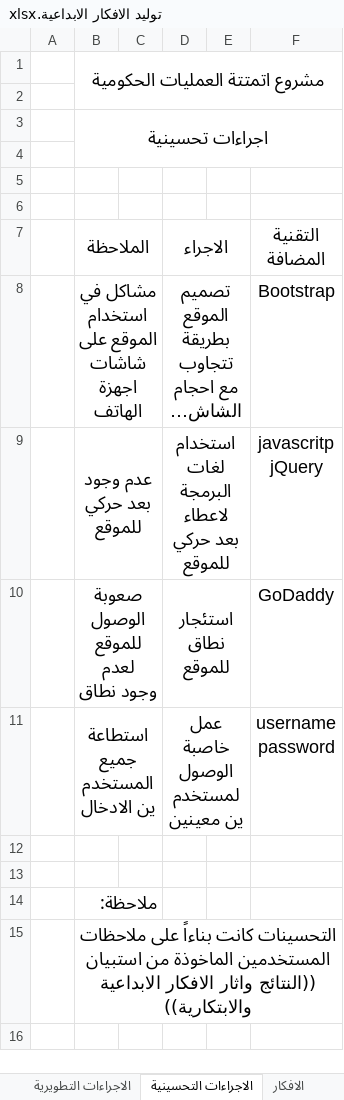
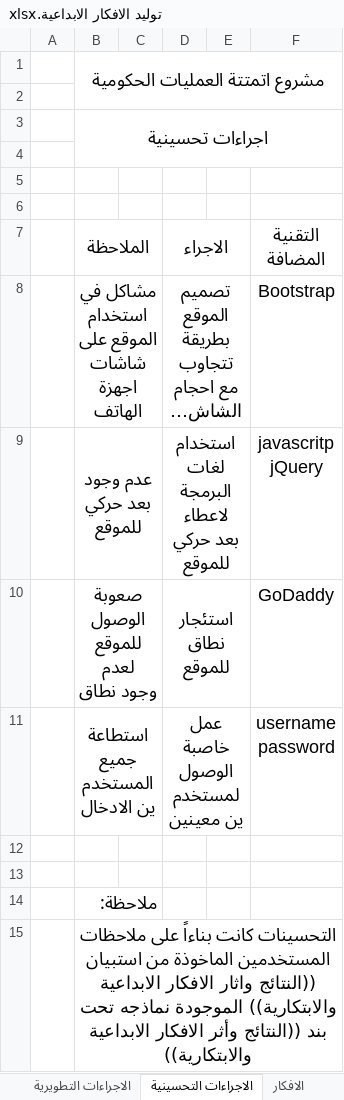
Before and after one commit to suhaib-rabba/atmattal3mliat, an Excel workbook: الجائزة/تقاييم/توليد الافكار الابداعية.xlsx, sheet الاجراءات التحسينية, drawn as a sheet; long unchanged cells end in …; values as stored, in another font and other column widths than the file's, no borders; charts and pictures not drawn; ↵ is a line break in a cell; the diff names each change by its address in the sheet, - before the commit and + after, or states it on an @@ line.

```diff
--- a/الجائزة/تقاييم/توليد الافكار الابداعية.xlsx (sheet الاجراءات التحسينية)
+++ b/الجائزة/تقاييم/توليد الافكار الابداعية.xlsx (sheet الاجراءات التحسينية)
-B15 (الملاحظة): …الابداعية والابتكارية))
+B15 (الملاحظة): …الابداعية والابتكارية)) الموجودة نماذجه تحت ↵ بند ((النتائج وأثر الافكار الابداعية والابتكارية))
```
Also changed, not shown: sheet الاجراءات التطويرية, 13 other files.
